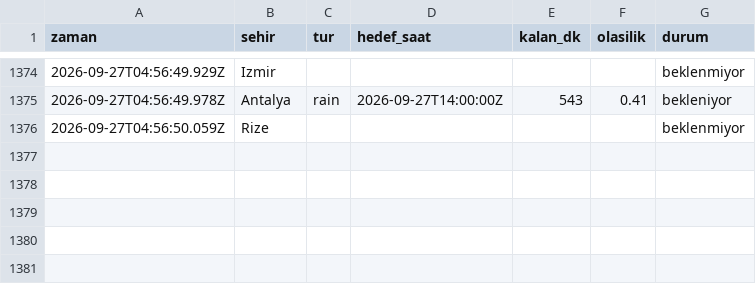
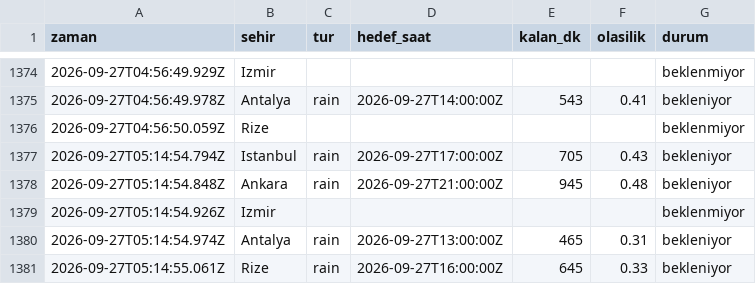
Before and after one commit to emredenizsonmez/yagmur-projesi, a CSV file: data/kayitlar.csv, drawn as a sheet; only a part is shown, gaps mark what is left out.

```diff
--- a/data/kayitlar.csv
+++ b/data/kayitlar.csv
@@ -1376 +1376,6 @@ zaman,sehir,tur,hedef_saat,kalan_dk,olasilik,durum
 2026-09-27T04:56:50.059Z,Rize,,,,,beklenmiyor
+2026-09-27T05:14:54.794Z,Istanbul,rain,2026-09-27T17:00:00Z,705,0.43,bekleniyor
+2026-09-27T05:14:54.848Z,Ankara,rain,2026-09-27T21:00:00Z,945,0.48,bekleniyor
+2026-09-27T05:14:54.926Z,Izmir,,,,,beklenmiyor
+2026-09-27T05:14:54.974Z,Antalya,rain,2026-09-27T13:00:00Z,465,0.31,bekleniyor
+2026-09-27T05:14:55.061Z,Rize,rain,2026-09-27T16:00:00Z,645,0.33,bekleniyor
```
